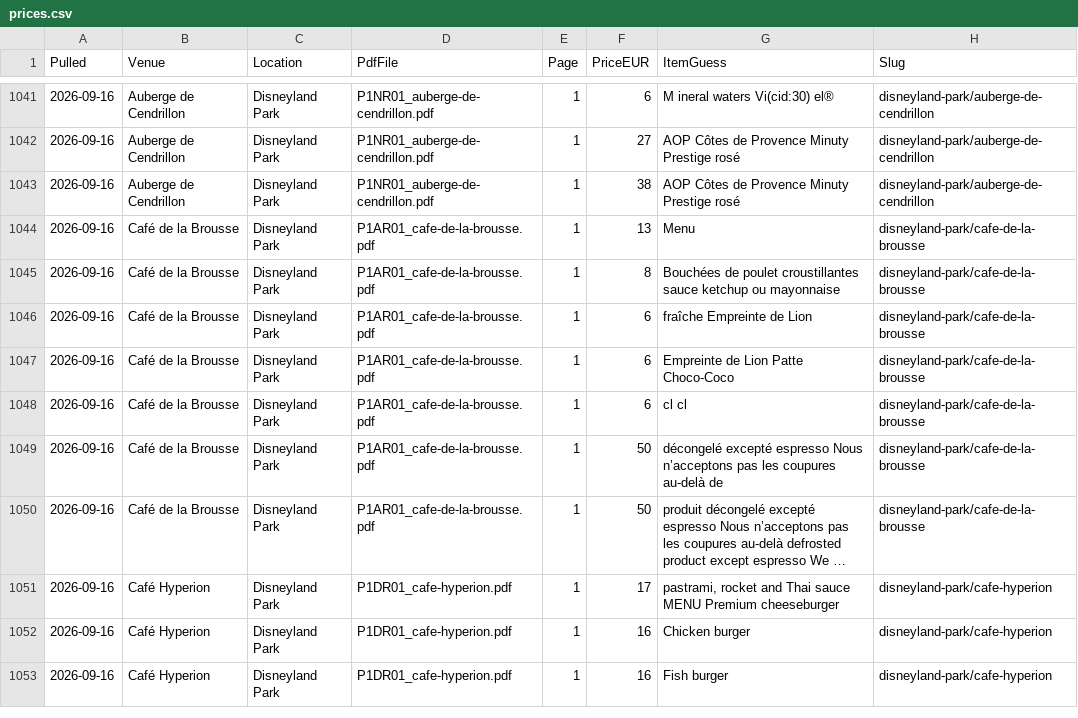
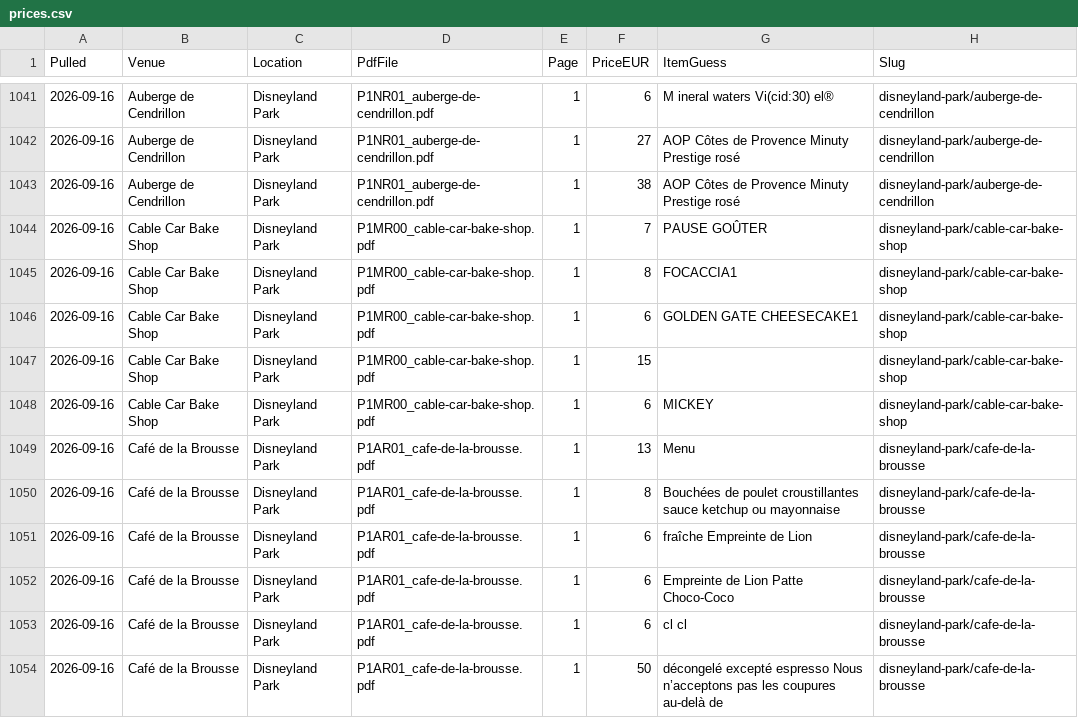
Before and after one commit to scoopdisney/paris-menu-watch, a CSV file: data/prices.csv, drawn as a sheet; only a part is shown, gaps mark what is left out; the shorter side is filled out with more unchanged rows; long unchanged cells end in …; the diff names each change by its address in the sheet, - before the commit and + after, or states it on an @@ line.

```diff
--- a/data/prices.csv
+++ b/data/prices.csv
+row 1044: 2026-09-16 | Cable Car Bake Shop | Disneyland Park | P1MR00_cable-car-bake-shop.pdf | 1 | 7 | PAUSE GOÛTER | disneyland-park/cable-car-bake-shop
+row 1045: 2026-09-16 | Cable Car Bake Shop | Disneyland Park | P1MR00_cable-car-bake-shop.pdf | 1 | 8 | FOCACCIA1 | disneyland-park/cable-car-bake-shop
+row 1046: 2026-09-16 | Cable Car Bake Shop | Disneyland Park | P1MR00_cable-car-bake-shop.pdf | 1 | 6 | GOLDEN GATE CHEESECAKE1 | disneyland-park/cable-car-bake-shop
+row 1047: 2026-09-16 | Cable Car Bake Shop | Disneyland Park | P1MR00_cable-car-bake-shop.pdf | 1 | 15 |  | disneyland-park/cable-car-bake-shop
+row 1048: 2026-09-16 | Cable Car Bake Shop | Disneyland Park | P1MR00_cable-car-bake-shop.pdf | 1 | 6 | MICKEY | disneyland-park/cable-car-bake-shop
```
Also changed, not shown: data/venues.csv, 2 other files.
